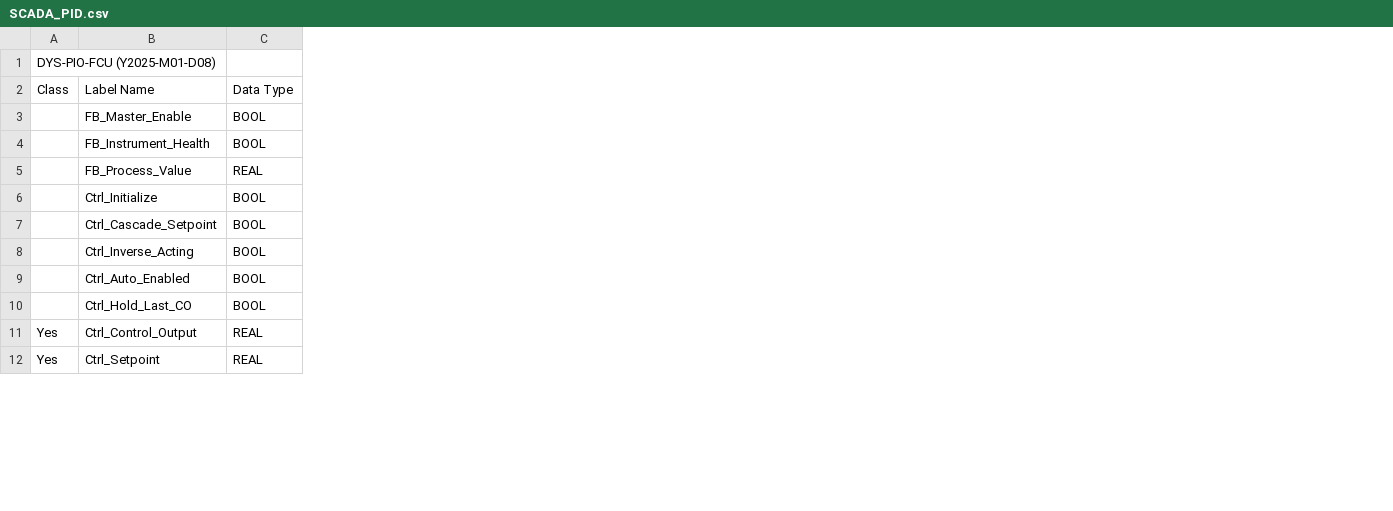
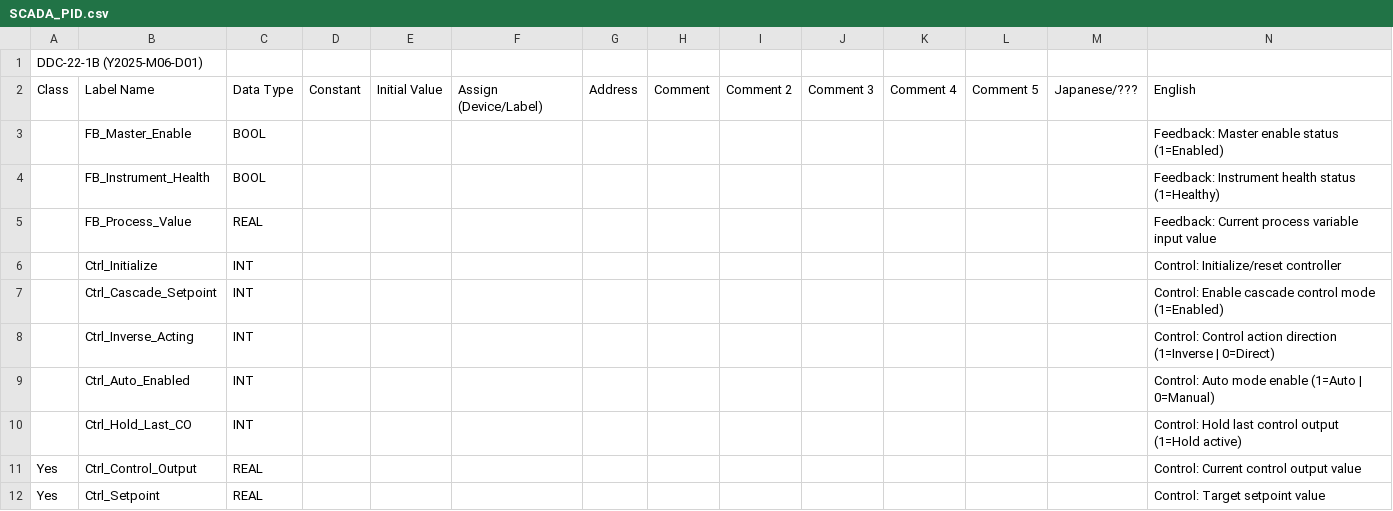
Before and after one commit to ByteToBits/ControlSystems, a CSV file: Control Systems/Python/OPC Variable Mapper/Data/Filter/FX5/SCADA_PID.csv, drawn as a sheet; only a part is shown; the diff covers the shown part only; the diff names each change by its address in the sheet, - before the commit and + after, or states it on an @@ line.

```diff
--- a/Control Systems/Python/OPC Variable Mapper/Data/Filter/FX5/SCADA_PID.csv
+++ b/Control Systems/Python/OPC Variable Mapper/Data/Filter/FX5/SCADA_PID.csv
+column D, row 2: Constant
+column E, row 2: Initial Value
+column F, row 2: Assign (Device/Label)
+column G, row 2: Address
+column H, row 2: Comment
+column I, row 2: Comment 2
+column J, row 2: Comment 3
+column K, row 2: Comment 4
+column L, row 2: Comment 5
+column M, row 2: Japanese/???
+column N, rows 2-12: English | Feedback: Master enable status (1=Enabled) | Feedback: Instrument health status (1=Healthy) | Feedback: Current process variable input value | Control: Initialize/reset controller | Control: Enable cascade control mode (1=Enabled) | Control: Control action direction (1=Inverse | 0=Direct) | Control: Auto mode enable (1=Auto | 0=Manual) | Control: Hold last control output (1=Hold active) | Control: Current control output value | Control: Target setpoint value
-A1: DYS-PIO-FCU (Y2025-M01-D08)
+A1: DDC-22-1B (Y2025-M06-D01)
-C6:C10: BOOL
+C6:C10: INT
```
Also changed, not shown: 13 added columns elsewhere in this file, Control Systems/Python/OPC Variable Mapper/Data/Filter/FX5/SCADA_Instrument_Basic.csv, Control Systems/Python/OPC Variable Mapper/Data/Filter/FX5/SCADA_Instrument_RTD.csv, 50 other files.
